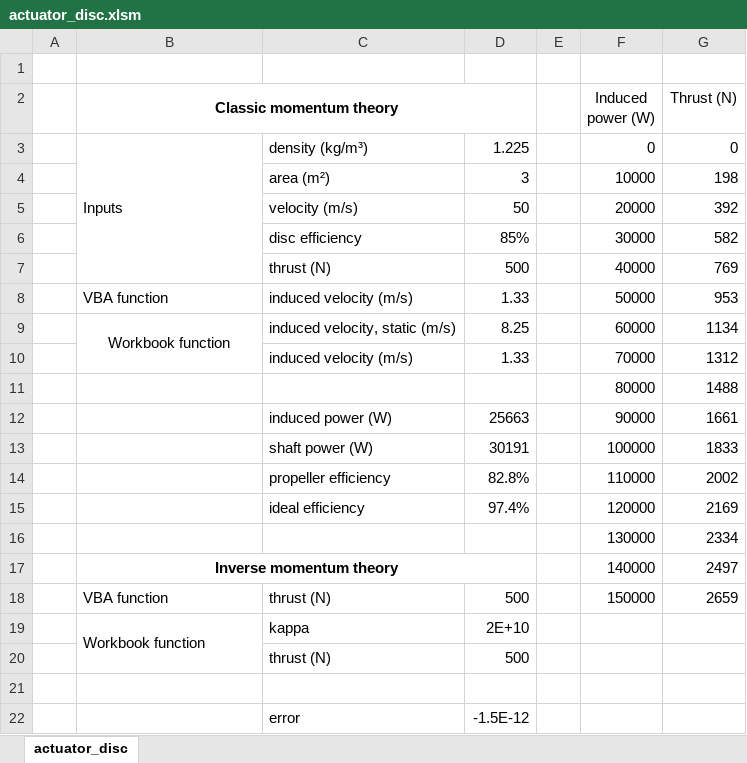
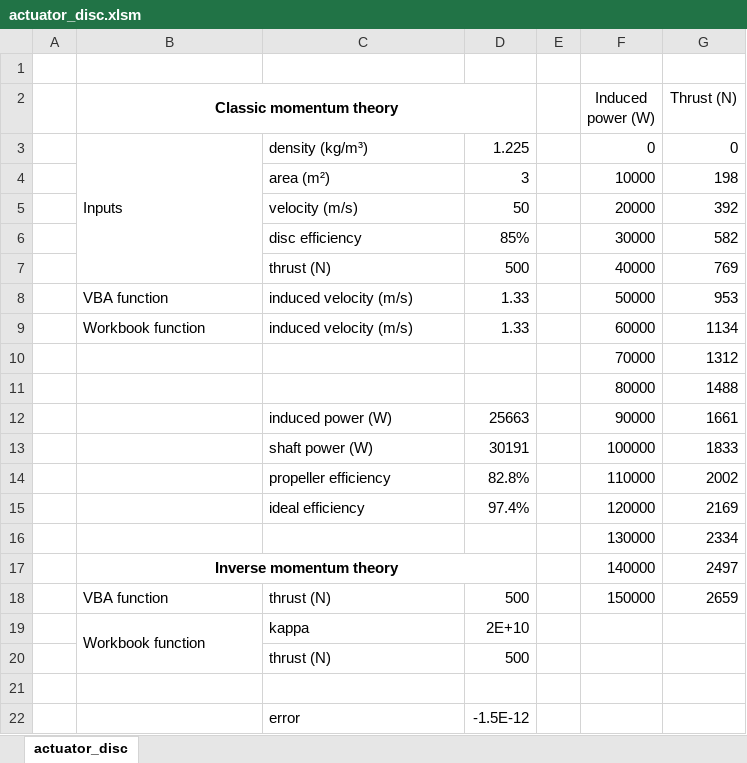
Before and after one commit to sky-s/actuator-disc, an Excel workbook: actuator_disc.xlsm, sheet actuator_disc, drawn as a sheet; values as stored, in another font and other column widths than the file's, no borders; charts and pictures not drawn; the diff names each change by its address in the sheet, - before the commit and + after, or states it on an @@ line.

Commit message:
more robust induced velocity calculation

```diff
--- a/actuator_disc.xlsm (sheet actuator_disc)
+++ b/actuator_disc.xlsm (sheet actuator_disc)
-B9 alignment: center
+B9 alignment: left
-B9:B10 merged
-C9: induced velocity, static (m/s)
+C9: induced velocity (m/s)
-D9: 8.25
+D9: 1.33
-C10: induced velocity (m/s)
+C10: (empty)
-D10: 1.33
+D10: (empty)
```
Also changed, not shown: 3 other files.
